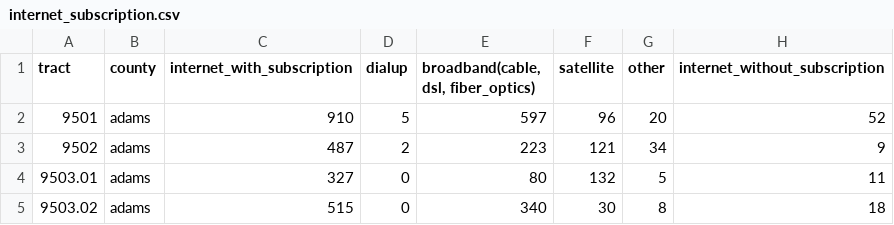
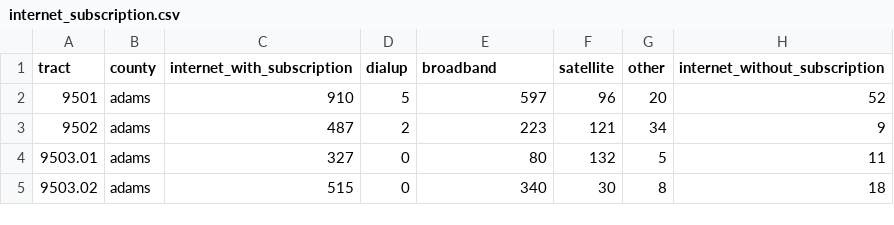
Before and after one commit to nicholasptran/eastern-washington-digital-equity, a CSV file: app/data/internet_subscription.csv, drawn as a sheet; only a part is shown; the diff names each change by its address in the sheet, - before the commit and + after, or states it on an @@ line.

```diff
--- a/app/data/internet_subscription.csv
+++ b/app/data/internet_subscription.csv
-E1: broadband(cable, dsl, fiber_optics)
+E1: broadband
```
Also changed, not shown: app/data/age.csv, app/data/type_computer.csv, 6 other files.
